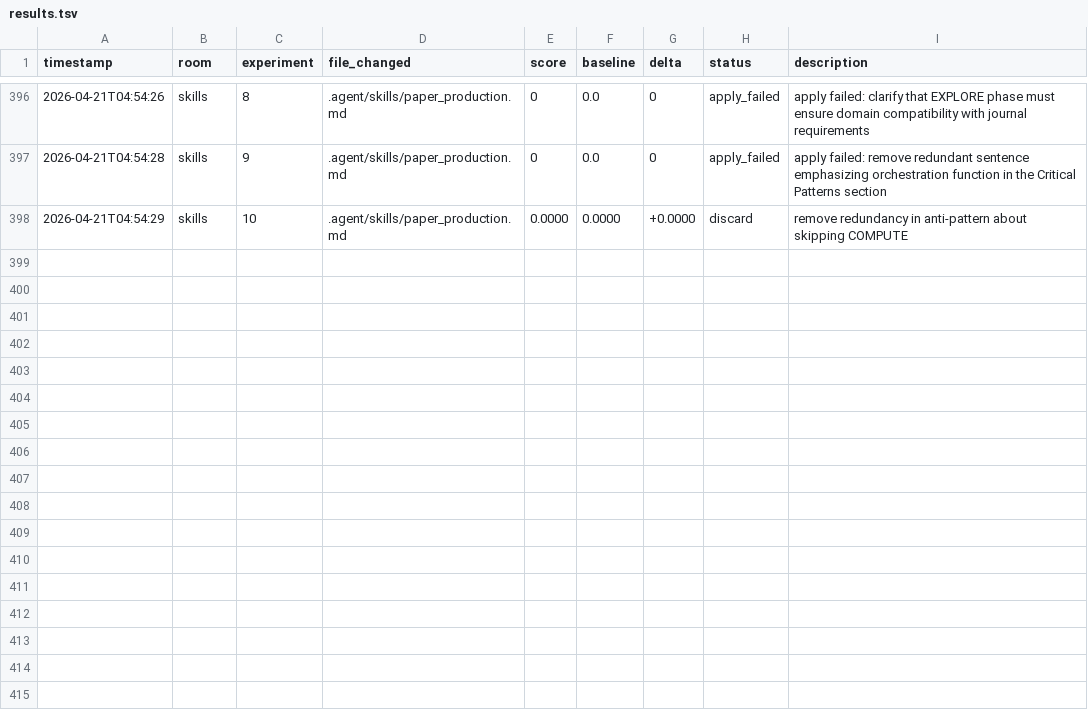
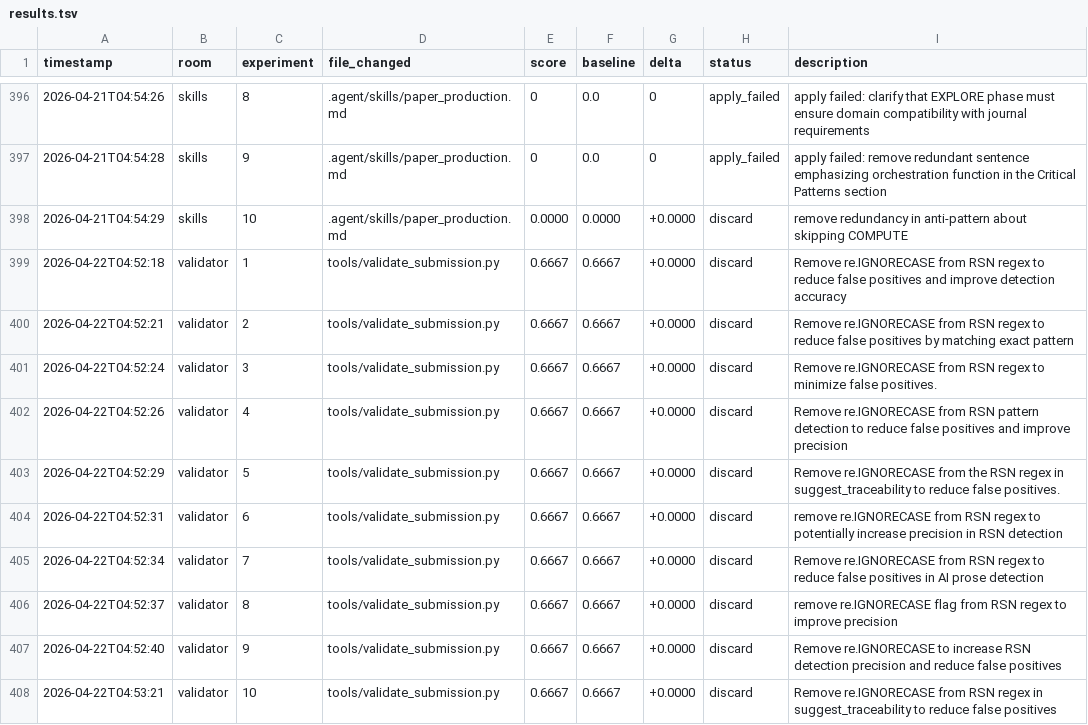
Before and after one commit to Mikisbell/conference-shm, a TSV file: .agent/autoresearch/results.tsv, drawn as a sheet; only a part is shown, gaps mark what is left out.

Commit message:
autoresearch: nightly self-improvement run 2026-04-22

```diff
--- a/.agent/autoresearch/results.tsv
+++ b/.agent/autoresearch/results.tsv
@@ -398 +398,11 @@ timestamp	room	experiment	file_changed	score	baseline	delta	status	description
 2026-04-21T04:54:29	skills	10	.agent/skills/paper_production.md	0.0000	0.0000	+0.0000	discard	remove redundancy in anti-pattern about skipping COMPUTE
+2026-04-22T04:52:18	validator	1	tools/validate_submission.py	0.6667	0.6667	+0.0000	discard	Remove re.IGNORECASE from RSN regex to reduce false positives and improve detection accuracy
+2026-04-22T04:52:21	validator	2	tools/validate_submission.py	0.6667	0.6667	+0.0000	discard	Remove re.IGNORECASE from RSN regex to reduce false positives by matching exact pattern
+2026-04-22T04:52:24	validator	3	tools/validate_submission.py	0.6667	0.6667	+0.0000	discard	Remove re.IGNORECASE from RSN regex to minimize false positives.
+2026-04-22T04:52:26	validator	4	tools/validate_submission.py	0.6667	0.6667	+0.0000	discard	Remove re.IGNORECASE from RSN pattern detection to reduce false positives and improve precision
+2026-04-22T04:52:29	validator	5	tools/validate_submission.py	0.6667	0.6667	+0.0000	discard	Remove re.IGNORECASE from the RSN regex in suggest_traceability to reduce false positives.
+2026-04-22T04:52:31	validator	6	tools/validate_submission.py	0.6667	0.6667	+0.0000	discard	remove re.IGNORECASE from RSN regex to potentially increase precision in RSN detection
+2026-04-22T04:52:34	validator	7	tools/validate_submission.py	0.6667	0.6667	+0.0000	discard	Remove re.IGNORECASE from RSN regex to reduce false positives in AI prose detection
+2026-04-22T04:52:37	validator	8	tools/validate_submission.py	0.6667	0.6667	+0.0000	discard	remove re.IGNORECASE flag from RSN regex to improve precision
+2026-04-22T04:52:40	validator	9	tools/validate_submission.py	0.6667	0.6667	+0.0000	discard	Remove re.IGNORECASE to increase RSN detection precision and reduce false positives
+2026-04-22T04:53:21	validator	10	tools/validate_submission.py	0.6667	0.6667	+0.0000	discard	Remove re.IGNORECASE from RSN regex in suggest_traceability to reduce false positives
```
